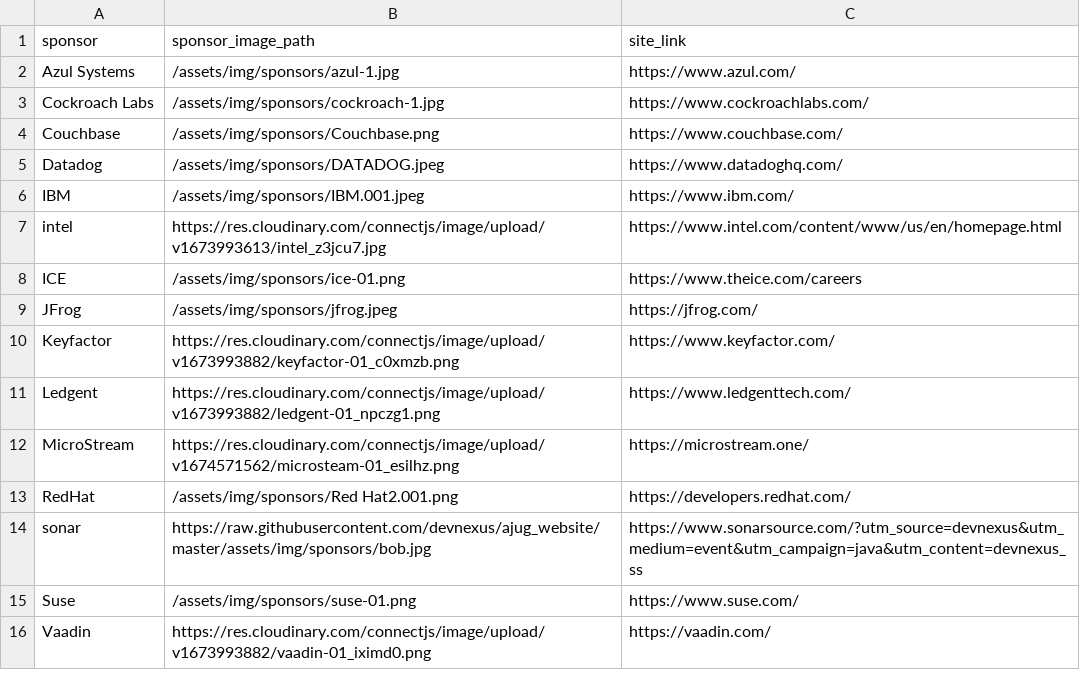
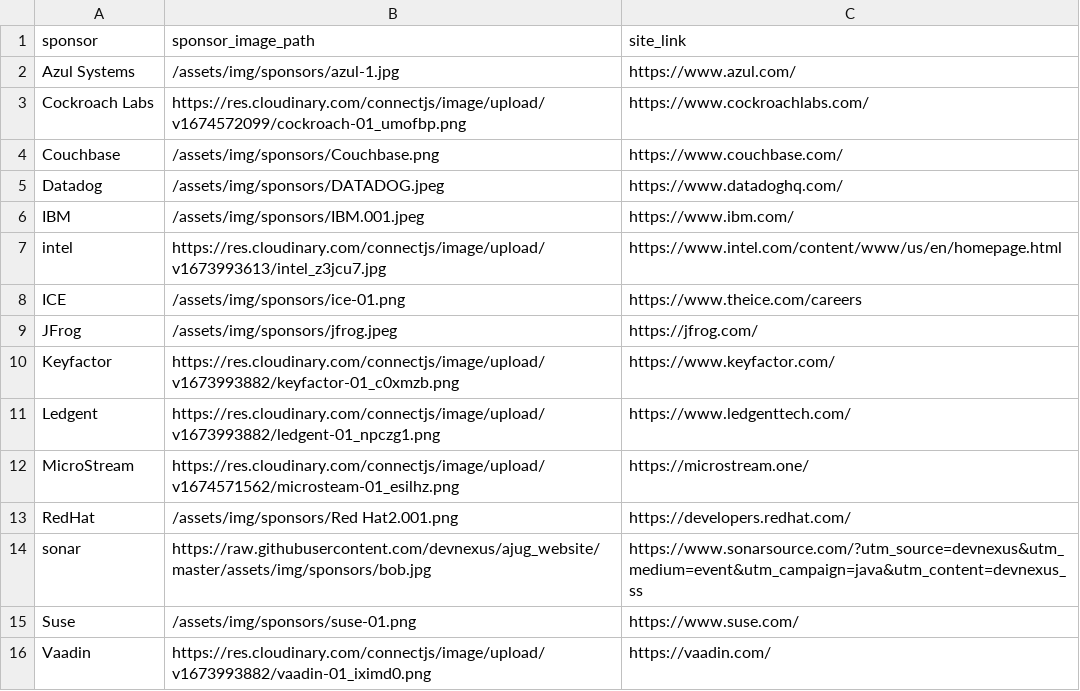
Before and after one commit to lauramoore/ajug_website, a CSV file: _data/sponsors.csv, drawn as a sheet.

Commit message:
Updated '_data/sponsors.csv' via CloudCannon

```diff
--- a/_data/sponsors.csv
+++ b/_data/sponsors.csv
@@ -2,3 +2,3 @@ sponsor,sponsor_image_path,site_link
 Azul Systems,/assets/img/sponsors/azul-1.jpg,https://www.azul.com/
-Cockroach Labs,/assets/img/sponsors/cockroach-1.jpg,https://www.cockroachlabs.com/
+Cockroach Labs,https://res.cloudinary.com/connectjs/image/upload/v1674572099/cockroach-01_umofbp.png,https://www.cockroachlabs.com/
 Couchbase,/assets/img/sponsors/Couchbase.png,https://www.couchbase.com/
```
